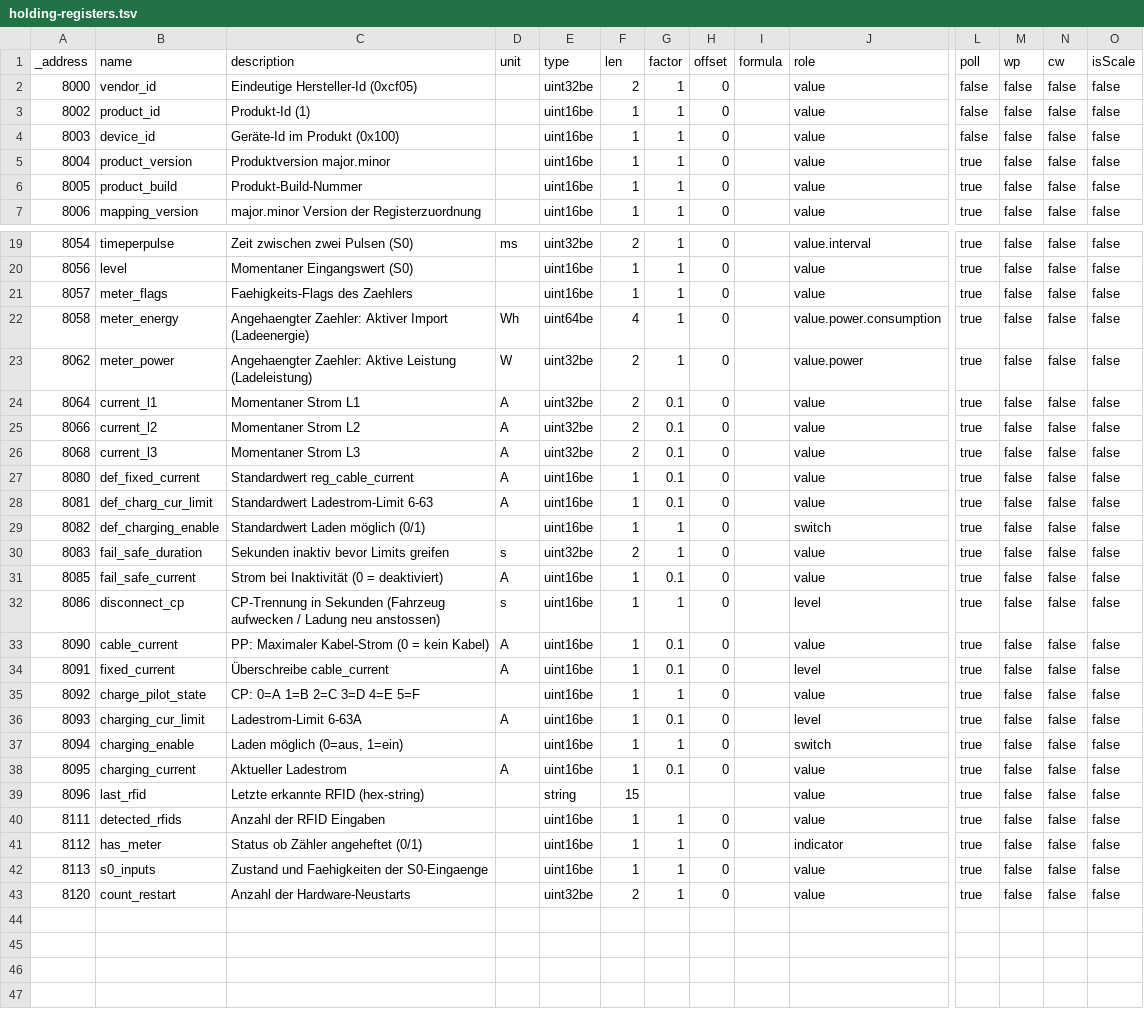
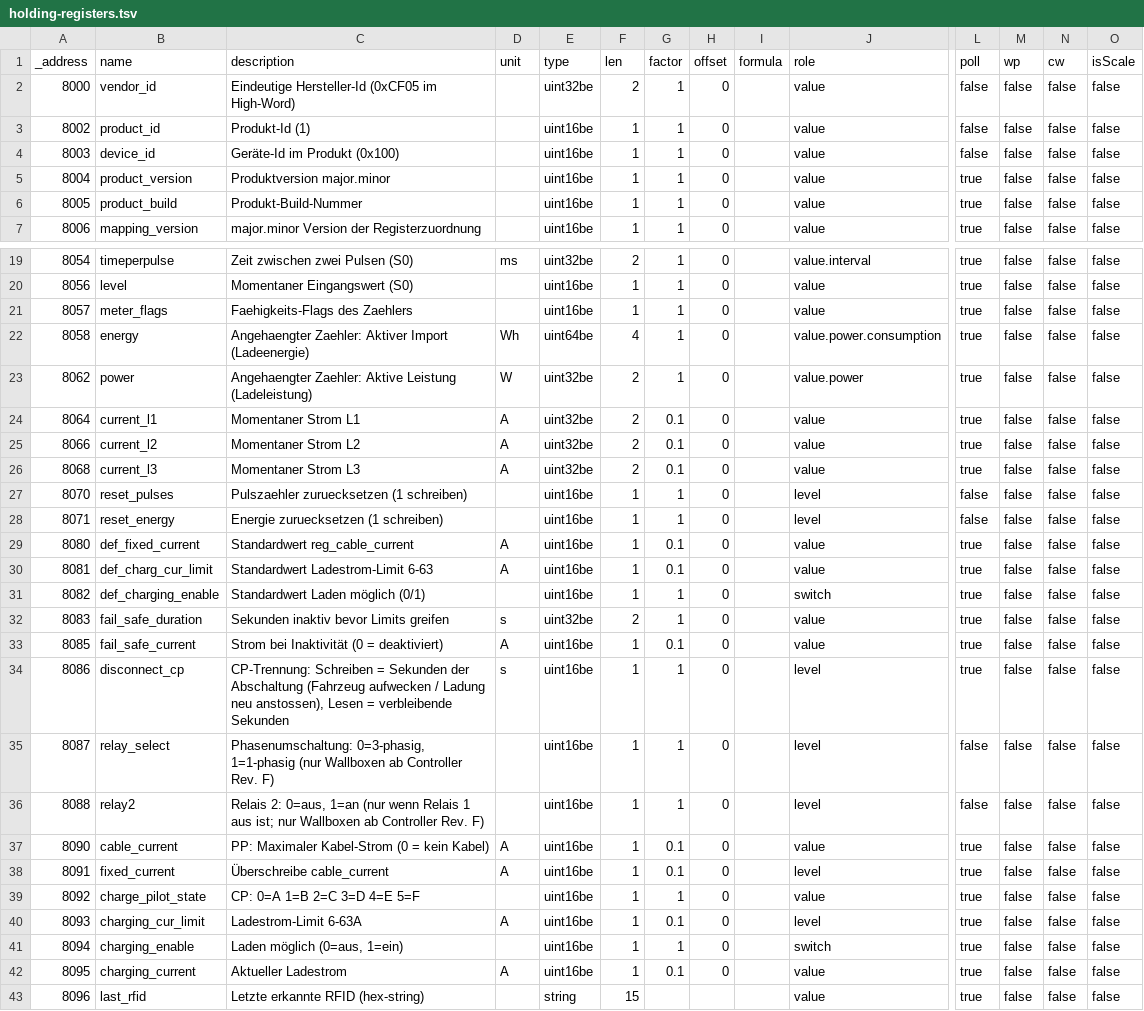
Before and after one commit to ioBroker/modbus-templates, a TSV file: Wallbox/Cfos/holding-registers.tsv, drawn as a sheet; only a part is shown, gaps mark what is left out; the shorter side is filled out with more unchanged rows; addresses are those after the commit; rows hold the shown columns only; the diff names each change by its address in the sheet, - before the commit and + after, or states it on an @@ line.

```diff
--- a/Wallbox/Cfos/holding-registers.tsv
+++ b/Wallbox/Cfos/holding-registers.tsv
-C2 (description): Eindeutige Hersteller-Id (0xcf05)
+C2 (description): Eindeutige Hersteller-Id (0xCF05 im High-Word)
-B22 (name): meter_energy
+B22 (name): energy
-B23 (name): meter_power
+B23 (name): power
+row 27: 8070 | reset_pulses | Pulszaehler zuruecksetzen (1 schreiben) |  | uint16be | 1 | 1 | 0 |  | level | false | false | false | false
+row 28: 8071 | reset_energy | Energie zuruecksetzen (1 schreiben) |  | uint16be | 1 | 1 | 0 |  | level | false | false | false | false
-C34 (description): CP-Trennung in Sekunden (Fahrzeug aufwecken / Ladung neu anstossen)
+C34 (description): CP-Trennung: Schreiben = Sekunden der Abschaltung (Fahrzeug aufwecken / Ladung neu anstossen), Lesen = verbleibende Sekunden
+row 35: 8087 | relay_select | Phasenumschaltung: 0=3-phasig, 1=1-phasig (nur Wallboxen ab Controller Rev. F) |  | uint16be | 1 | 1 | 0 |  | level | false | false | false | false
+row 36: 8088 | relay2 | Relais 2: 0=aus, 1=an (nur wenn Relais 1 aus ist; nur Wallboxen ab Controller Rev. F) |  | uint16be | 1 | 1 | 0 |  | level | false | false | false | false
```
